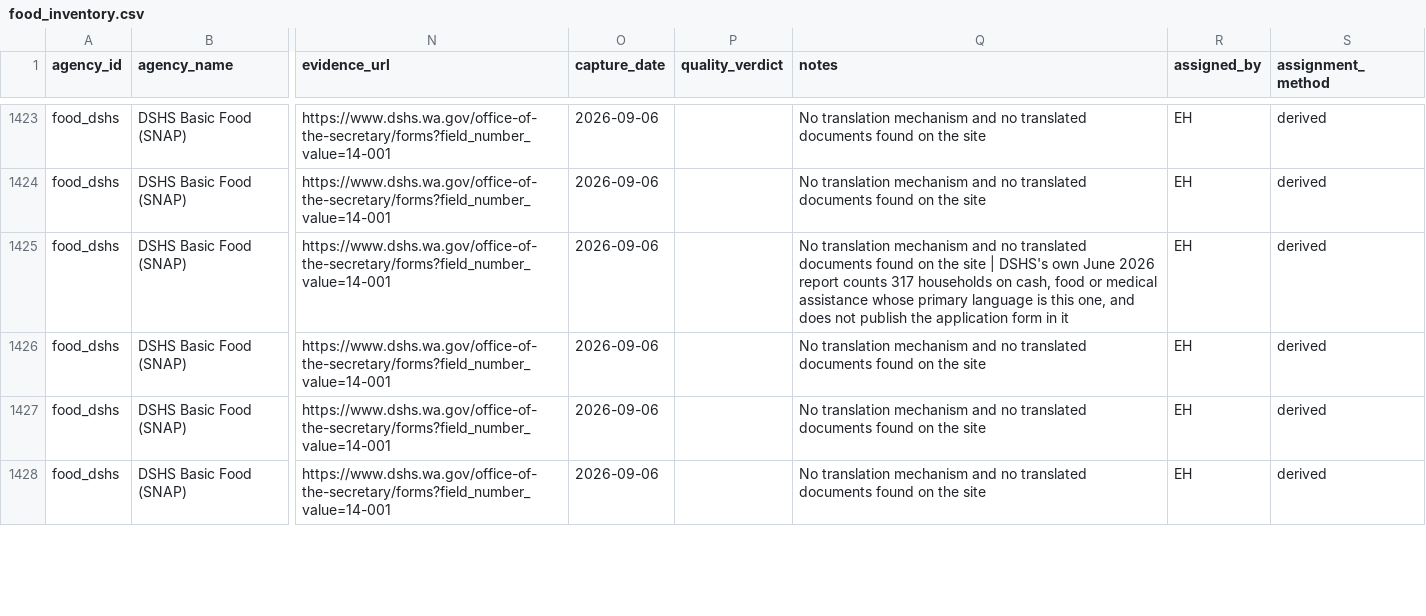
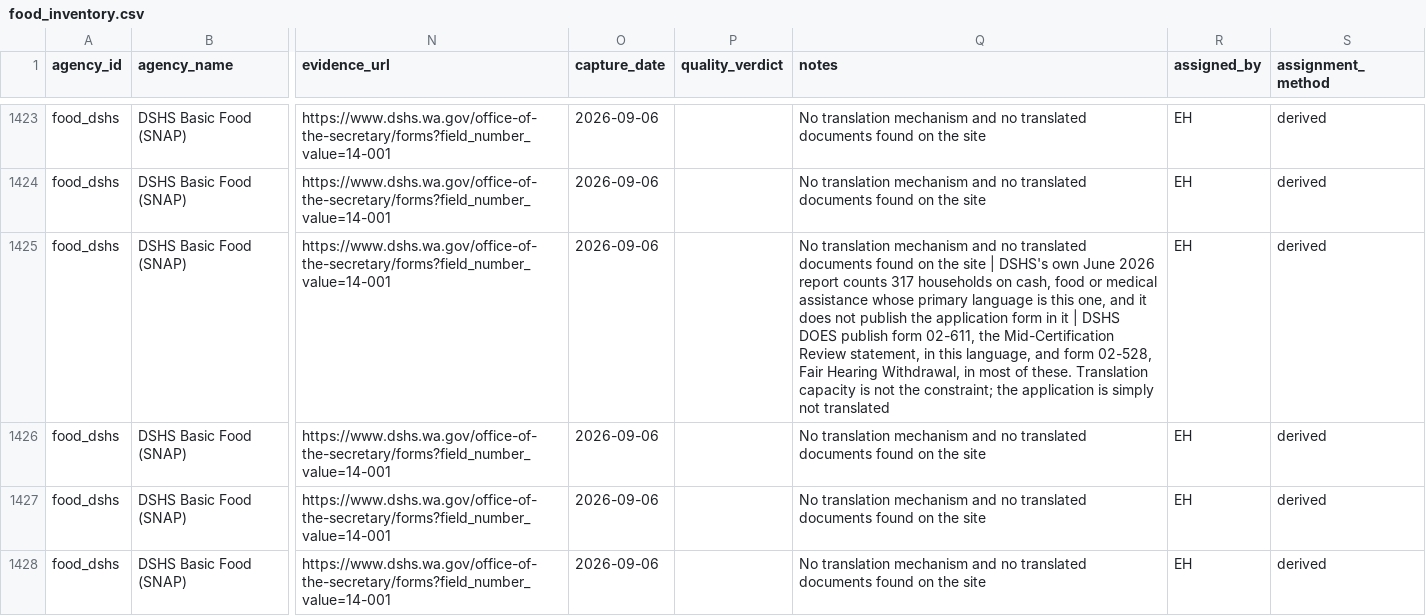
Before and after one commit to Elias0305Ha/language-access-skc, a CSV file: data/inventory/food_inventory.csv, drawn as a sheet; only a part is shown, gaps mark what is left out; the diff covers the shown part only; the diff names each change by its address in the sheet, - before the commit and + after, or states it on an @@ line.

Commit message:
Correct and sharpen the DSHS finding: capacity is not the constraint
The analyst opened the DSHS forms library. My earlier read was wrong in a
way that makes the finding stronger.

I had implied DSHS does not translate into Amharic, Ukrainian, Tigrinya,
Punjabi or Arabic. It does. It also translates into Marshallese, Karen,
Oromo, Lingala and Wolof. It simply does not do it for the application.

Same agency, same forms library, same year:

  form     non-English  what it is
  -------  -----------  ------------------------------------------------
  02-611            32  Statement of Understanding, Mid-Certification
                        Review. A compliance acknowledgement.
  02-528            25  Fair Hearing Withdrawal. The form you sign to
                        GIVE UP your appeal.
  01-205            15  ABAWD work-requirement activity report.
  14-001            12  Application for Cash or Food Assistance.

The application has the FEWEST languages of the four.

21 languages get the mid-certification statement but not the application,
covering 17,940 households where DSHS publishes a count: Ukrainian 5,881,
Arabic 2,447, Punjabi 1,632, Amharic 1,615, Tigrinya 1,144 among them.
Marshallese and Karen are on that list too, and both sit at or near zero
in every other sector of this project.

Plainly: DSHS will explain how to withdraw your appeal in Amharic,
Tigrinya, Punjabi, Ukrainian and Arabic. It will not tell you how to
apply for food in any of them.

Every affected DSHS row now carries that comparison in its notes, so the
claim travels with the data rather than living only in a memo.

Third time a browser check by the analyst has corrected a machine-read
conclusion in this project, after the King County Amharic verdict and the
WashingtonLawHelp document counts.

```diff
--- a/data/inventory/food_inventory.csv
+++ b/data/inventory/food_inventory.csv
-Q1425 (notes): …one, and does not publish the application form in it
+Q1425 (notes): …one, and it does not publish the application form in it | DSHS DOES publish form 02-611, the Mid-Certification Review statement, in this language, and form 02-528, Fair Hearing Withdrawal, in most of these. Translation capacity is not the constraint; the application is simply not translated
```
Also changed, not shown: 23 edited cells elsewhere in this file, 1 other file.
